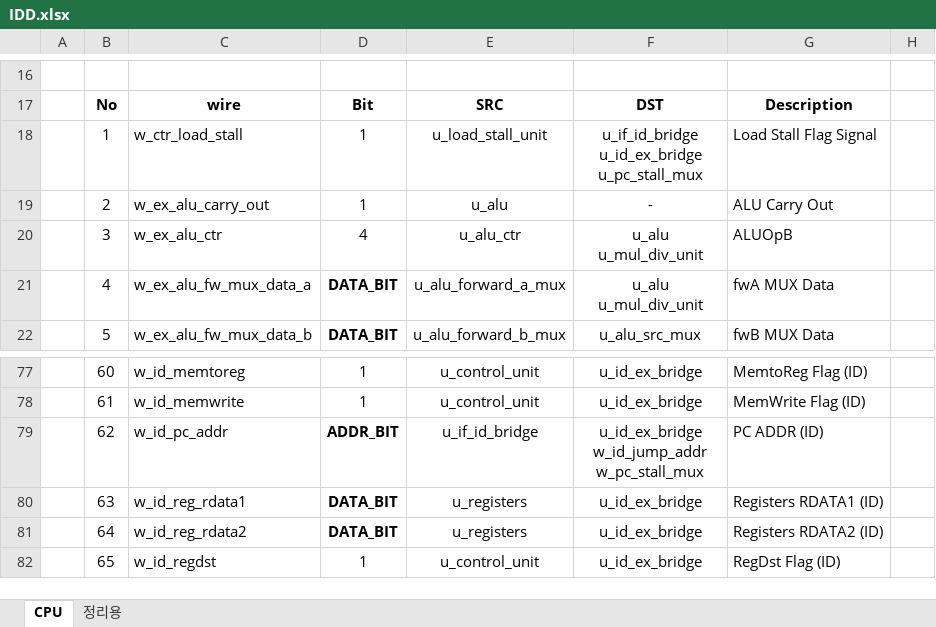
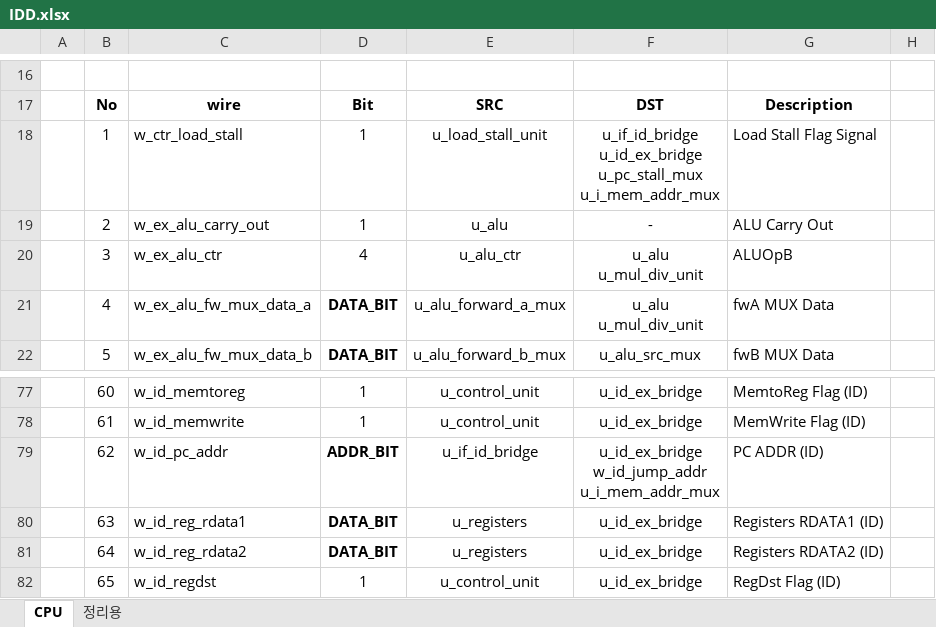
Before and after one commit to KanggJongghyeon/SoC_Design, an Excel workbook: document/IDD.xlsx, sheet CPU, drawn as a sheet; only a part is shown, gaps mark what is left out; values as stored, in another font and other column widths than the file's, no borders; ↵ is a line break in a cell; the diff covers the shown part only; the diff names each change by its address in the sheet, - before the commit and + after, or states it on an @@ line.

Commit message:
Update IDD

```diff
--- a/document/IDD.xlsx (sheet CPU)
+++ b/document/IDD.xlsx (sheet CPU)
-F18: …u_id_ex_bridge ↵ u_pc_stall_mux
+F18: …u_id_ex_bridge ↵ u_pc_stall_mux ↵ u_i_mem_addr_mux
-F79: u_id_ex_bridge ↵ w_id_jump_addr ↵ w_pc_stall_mux
+F79: u_id_ex_bridge ↵ w_id_jump_addr ↵ u_i_mem_addr_mux
```
Also changed, not shown: 1 added row, 28 edited cells and cell formats elsewhere in this sheet.
